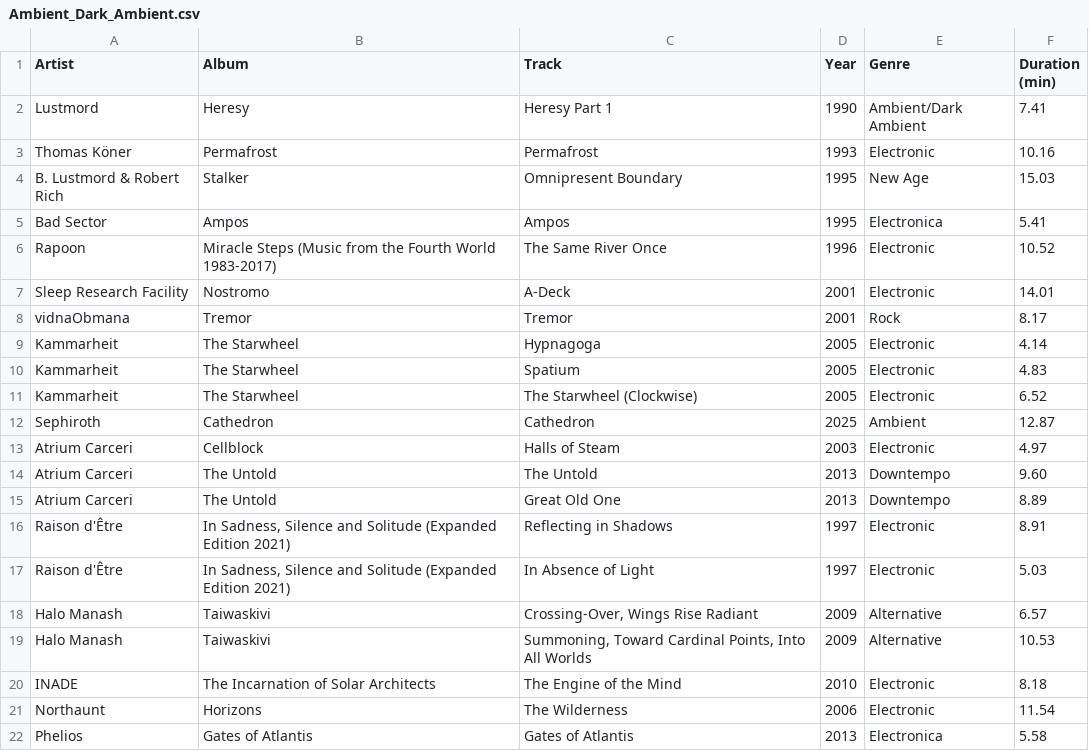
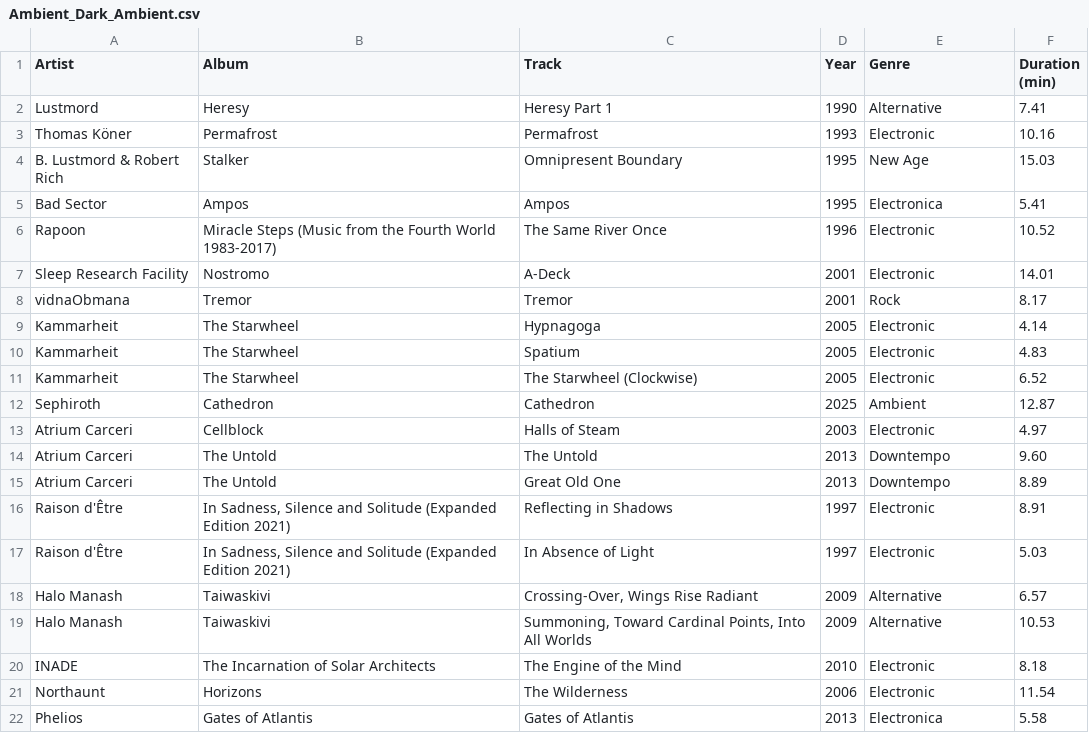
Before and after one commit to ceth-x86/beatmap-clojure, a CSV file: resources/catalog/playlists/Ambient_Dark_Ambient.csv, drawn as a sheet.

```diff
--- a/resources/catalog/playlists/Ambient_Dark_Ambient.csv
+++ b/resources/catalog/playlists/Ambient_Dark_Ambient.csv
@@ -1,3 +1,3 @@
 Artist,Album,Track,Year,Genre,Duration (min)
-Lustmord,Heresy,Heresy Part 1,1990,Ambient/Dark Ambient,7.41
+Lustmord,Heresy,Heresy Part 1,1990,Alternative,7.41
 Thomas Köner,Permafrost,Permafrost,1993,Electronic,10.16
```
Also changed, not shown: resources/catalog/playlists/Indie_Indie_Rock.csv, resources/catalog/playlists/Metal_Doom_Metal.csv, 3 other files.
